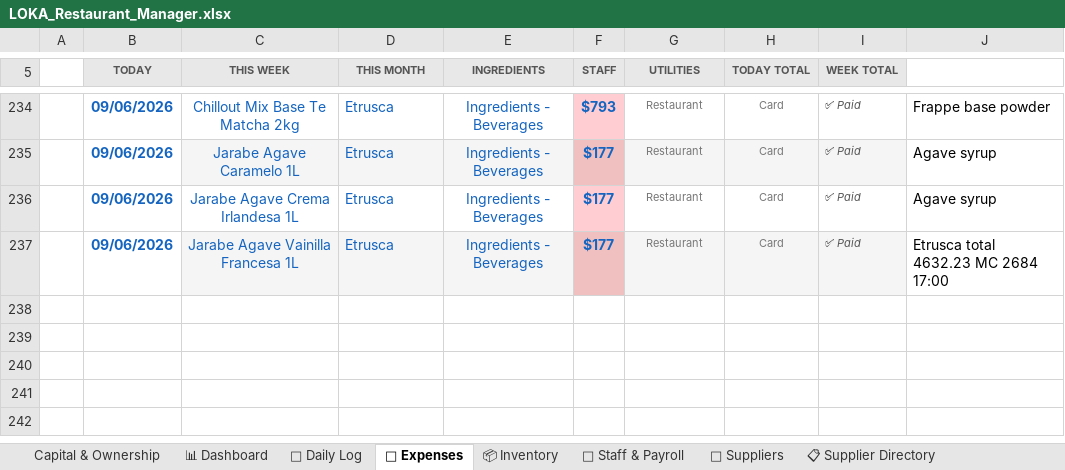
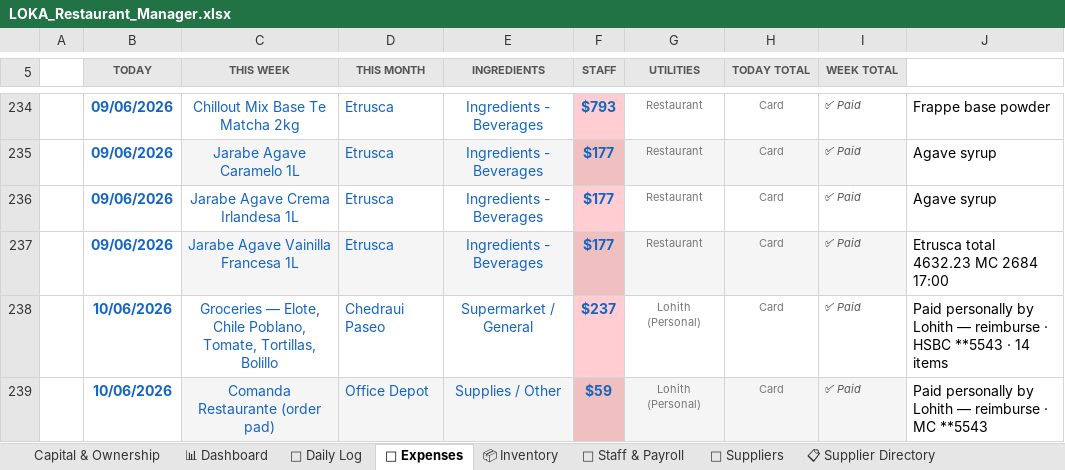
Before and after one commit to mirchimexico-coder/LOKA, an Excel workbook: LOKA_Restaurant_Manager.xlsx, sheet 💸 Expenses, drawn as a sheet; only a part is shown, gaps mark what is left out; values as stored, in another font and other column widths than the file's, no borders; conditional formats not drawn; the diff covers the shown part only; the diff names each change by its address in the sheet, - before the commit and + after, or states it on an @@ line.

```diff
--- a/LOKA_Restaurant_Manager.xlsx (sheet 💸 Expenses)
+++ b/LOKA_Restaurant_Manager.xlsx (sheet 💸 Expenses)
+row 238:  | 10/06/2026 | Groceries — Elote, Chile Poblano, Tomate, Tortillas, Bolillo | Chedraui Paseo | Supermarket / General | $237 | Lohith (Personal) | Card | ✅ Paid | Paid personally by Lohith — reimburse · HSBC **5543 · 14 items
+row 239:  | 10/06/2026 | Comanda Restaurante (order pad) | Office Depot | Supplies / Other | $59 | Lohith (Personal) | Card | ✅ Paid | Paid personally by Lohith — reimburse · MC **5543
```
Also changed, not shown: 3 added rows, 1 removed row and 4 edited cells elsewhere in this sheet, sheet 📊 Dashboard, sheet 👥 Staff & Payroll, sheet Capital & Ownership, sheet 📅 Daily Log, sheet 📦 Inventory, sheet 🚚 Suppliers, 1 more sheet, formulas that keep their value, 9 other files.
